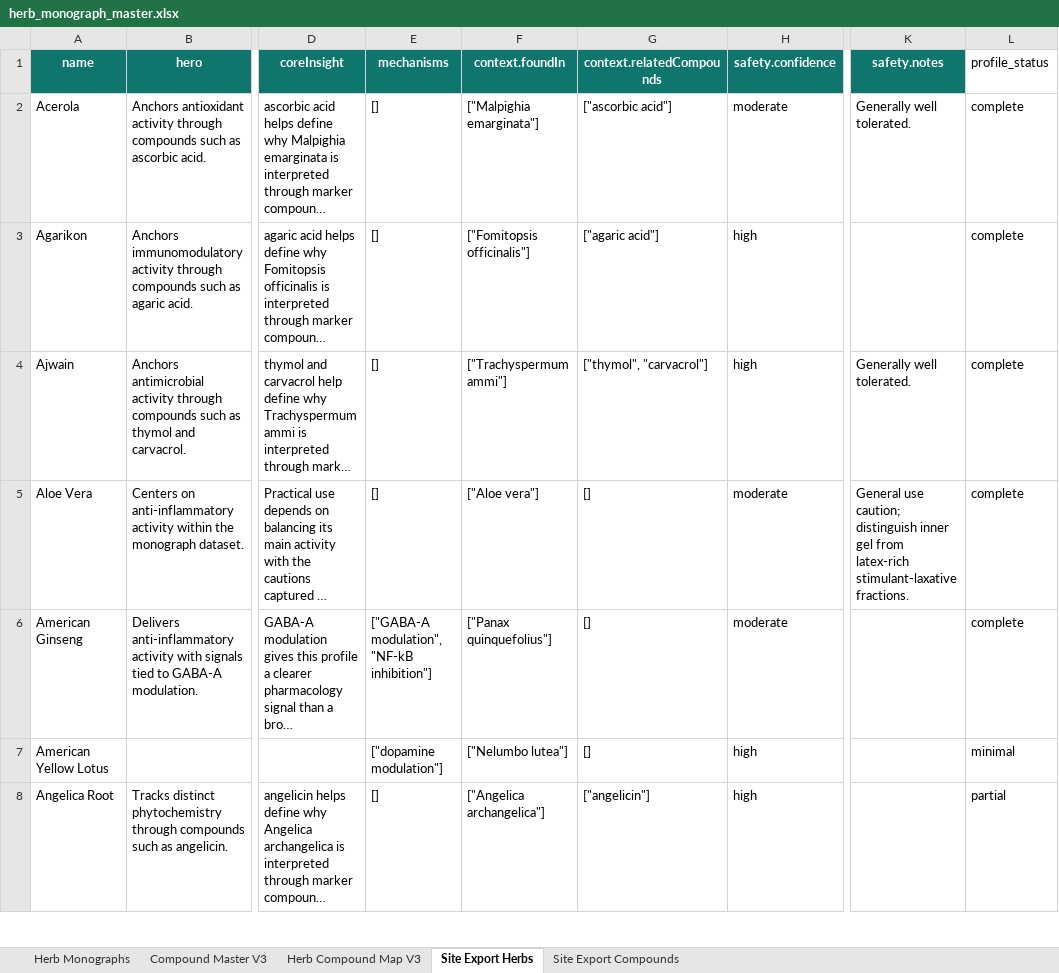
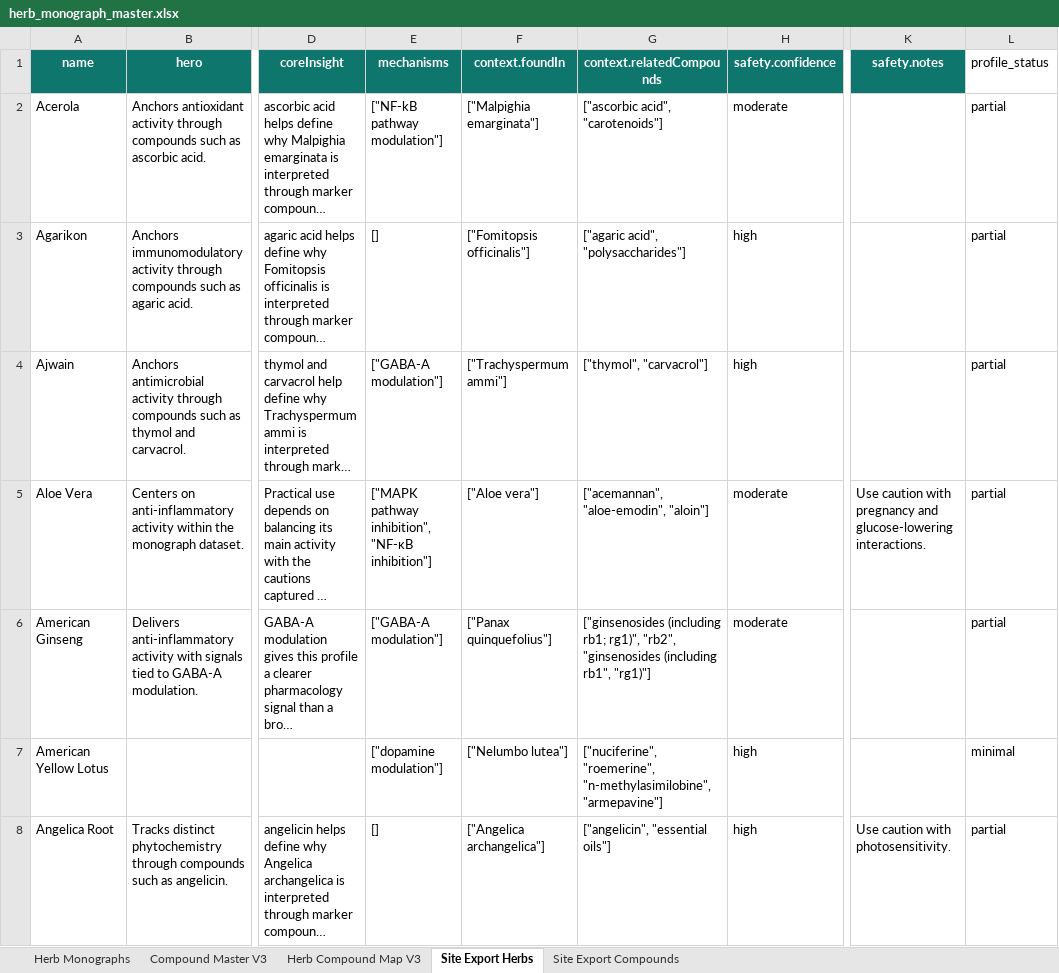
Before and after one commit to Razzleberrytt/hippie-scientist-site, an Excel workbook: data-sources/herb_monograph_master.xlsx, sheet Site Export Herbs, drawn as a sheet; only a part is shown, gaps mark what is left out; long unchanged cells end in …; values as stored, in another font and other column widths than the file's, no borders; table styles not drawn; the diff covers the shown part only; the diff names each change by its address in the sheet, - before the commit and + after, or states it on an @@ line.

```diff
--- a/data-sources/herb_monograph_master.xlsx (sheet Site Export Herbs)
+++ b/data-sources/herb_monograph_master.xlsx (sheet Site Export Herbs)
-E2 (mechanisms): []
+E2 (mechanisms): ["NF-kB pathway modulation"]
-G2 (context.relatedCompounds): ["ascorbic acid"]
+G2 (context.relatedCompounds): ["ascorbic acid", "carotenoids"]
-K2 (safety.notes): Generally well tolerated.
+K2 (safety.notes): (empty)
-L2:L6 (profile_status): complete
+L2:L6 (profile_status): partial
-G3 (context.relatedCompounds): ["agaric acid"]
+G3 (context.relatedCompounds): ["agaric acid", "polysaccharides"]
-E4 (mechanisms): []
+E4 (mechanisms): ["GABA-A modulation"]
-K4 (safety.notes): Generally well tolerated.
+K4 (safety.notes): (empty)
-E5 (mechanisms): []
+E5 (mechanisms): ["MAPK pathway inhibition", "NF-κB inhibition"]
-G5 (context.relatedCompounds): []
+G5 (context.relatedCompounds): ["acemannan", "aloe-emodin", "aloin"]
-K5 (safety.notes): General use caution; distinguish inner gel from latex-rich stimulant-laxative fractions.
+K5 (safety.notes): Use caution with pregnancy and glucose-lowering interactions.
-E6 (mechanisms): ["GABA-A modulation", "NF-kB inhibition"]
+E6 (mechanisms): ["GABA-A modulation"]
-G6 (context.relatedCompounds): []
+G6 (context.relatedCompounds): ["ginsenosides (including rb1; rg1)", "rb2", "ginsenosides (including rb1", "rg1)"]
-G7 (context.relatedCompounds): []
+G7 (context.relatedCompounds): ["nuciferine", "roemerine", "n-methylasimilobine", "armepavine"]
-G8 (context.relatedCompounds): ["angelicin"]
+G8 (context.relatedCompounds): ["angelicin", "essential oils"]
-K8 (safety.notes): (empty)
+K8 (safety.notes): Use caution with photosensitivity.
```
Also changed, not shown: 564 edited cells elsewhere in this sheet, sheet Site Export Compounds, sheet Herb Compound Map V3.
